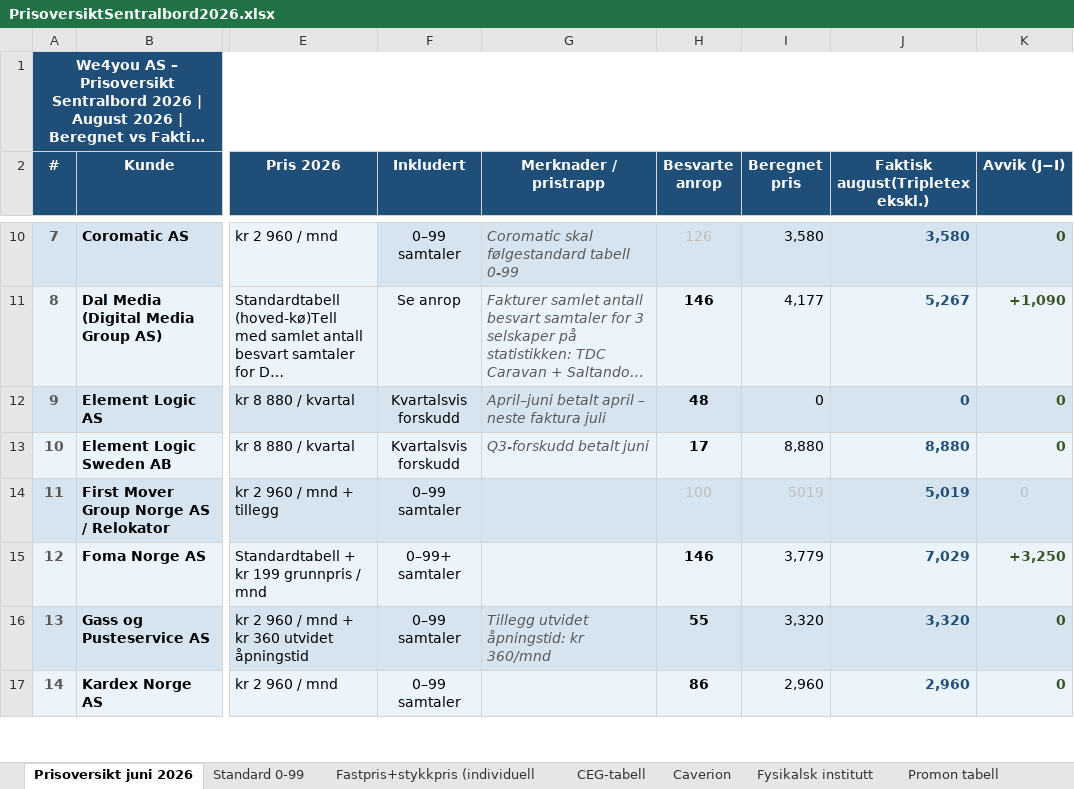
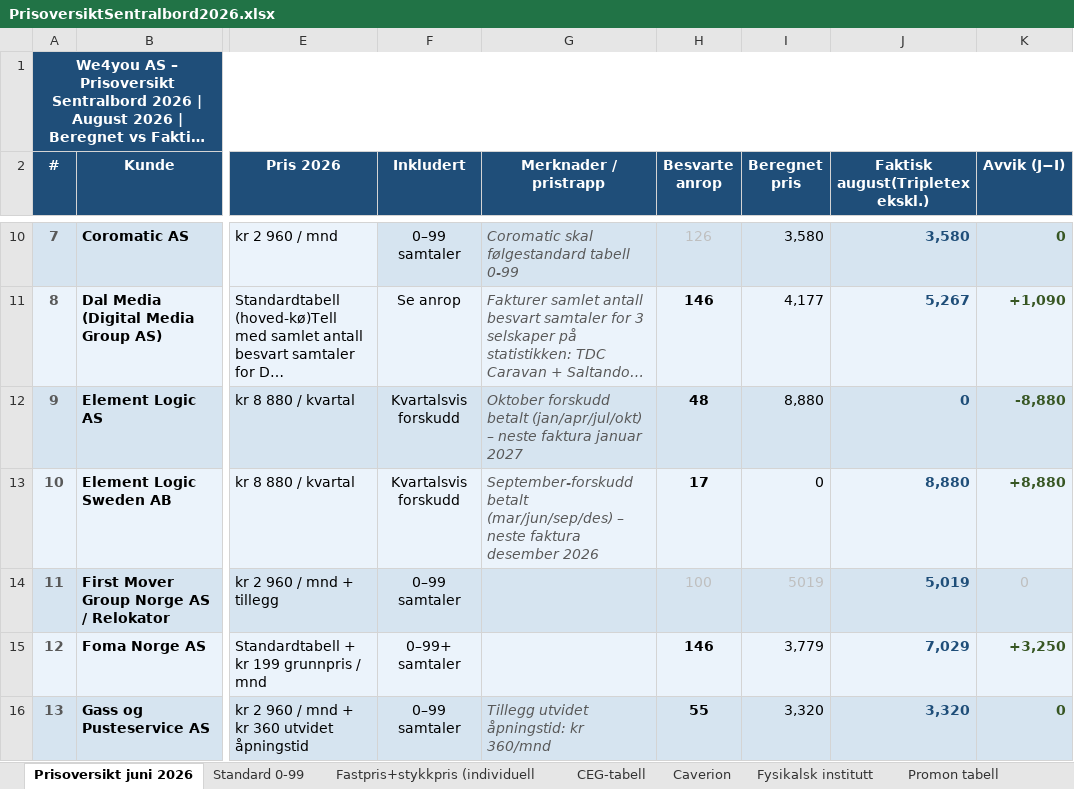
Before and after one commit to BookingkodenAS/fakturaplan, an Excel workbook: data/PrisoversiktSentralbord2026.xlsx, sheet Prisoversikt juni 2026, drawn as a sheet; only a part is shown, gaps mark what is left out; the shorter side is filled out with more unchanged rows; long unchanged cells end in …; values as stored, in another font and other column widths than the file's, no borders; the diff names each change by its address in the sheet, - before the commit and + after, or states it on an @@ line.

```diff
--- a/data/PrisoversiktSentralbord2026.xlsx (sheet Prisoversikt juni 2026)
+++ b/data/PrisoversiktSentralbord2026.xlsx (sheet Prisoversikt juni 2026)
-G12 (Merknader / pristrapp): April–juni betalt april – neste faktura juli
+G12 (Merknader / pristrapp): Oktober forskudd betalt (jan/apr/jul/okt) – neste faktura januar 2027
-I12 (Beregnet pris): 0
+I12 (Beregnet pris): 8,880
-K12 (Avvik (J−I)): 0
+K12 (Avvik (J−I)): -8,880
-G13 (Merknader / pristrapp): Q3-forskudd betalt juni
+G13 (Merknader / pristrapp): September-forskudd betalt (mar/jun/sep/des) – neste faktura desember 2026
-I13 (Beregnet pris): 8,880
+I13 (Beregnet pris): 0
-K13 (Avvik (J−I)): 0
+K13 (Avvik (J−I)): +8,880
```
Also changed, not shown: data/Kvartalsvis_Terminfakturering_Sentralbordet.xlsx.
